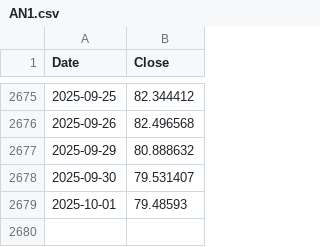
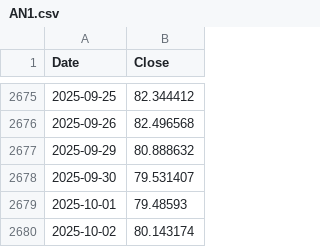
Before and after one commit to yahonal/fon-fiyat-verisi, a CSV file: html_yayin/AN1.csv, drawn as a sheet; only a part is shown, gaps mark what is left out.

Commit message:
html_yayin klasoru yuklendi

```diff
--- a/html_yayin/AN1.csv
+++ b/html_yayin/AN1.csv
@@ -2679 +2679,2 @@ Date,Close
 2025-10-01,79.48593
+2025-10-02,80.143174
```
Also changed, not shown: html_yayin/AH2.csv, html_yayin/EID.csv, 28 other files.
